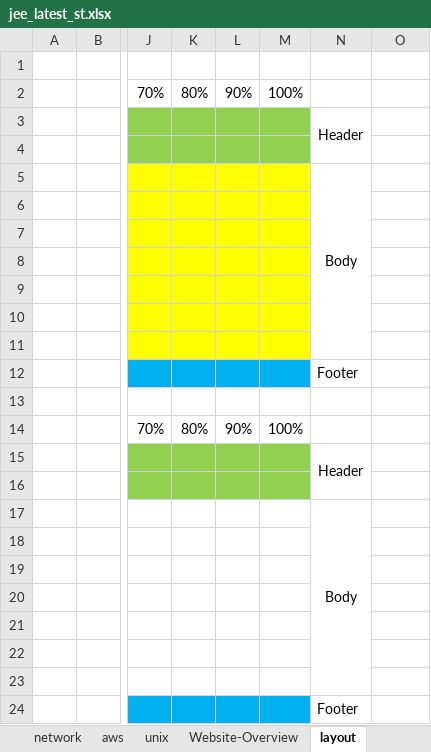
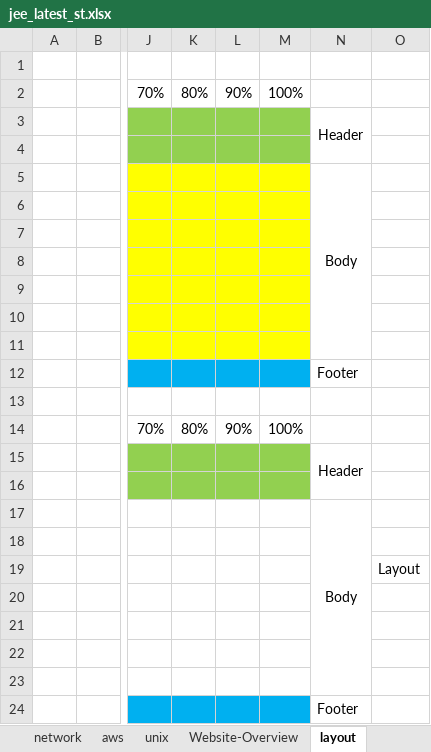
Before and after one commit to thinkcodegravity/jeemar, an Excel workbook: jee_latest_st.xlsx, sheet layout, drawn as a sheet; only a part is shown, gaps mark what is left out; values as stored, in another font and other column widths than the file's, no borders; the diff names each change by its address in the sheet, - before the commit and + after, or states it on an @@ line.

```diff
--- a/jee_latest_st.xlsx (sheet layout)
+++ b/jee_latest_st.xlsx (sheet layout)
-O19: (empty)
+O19: Layout
```
Also changed, not shown: sheet Website-Overview, 4 other files.
